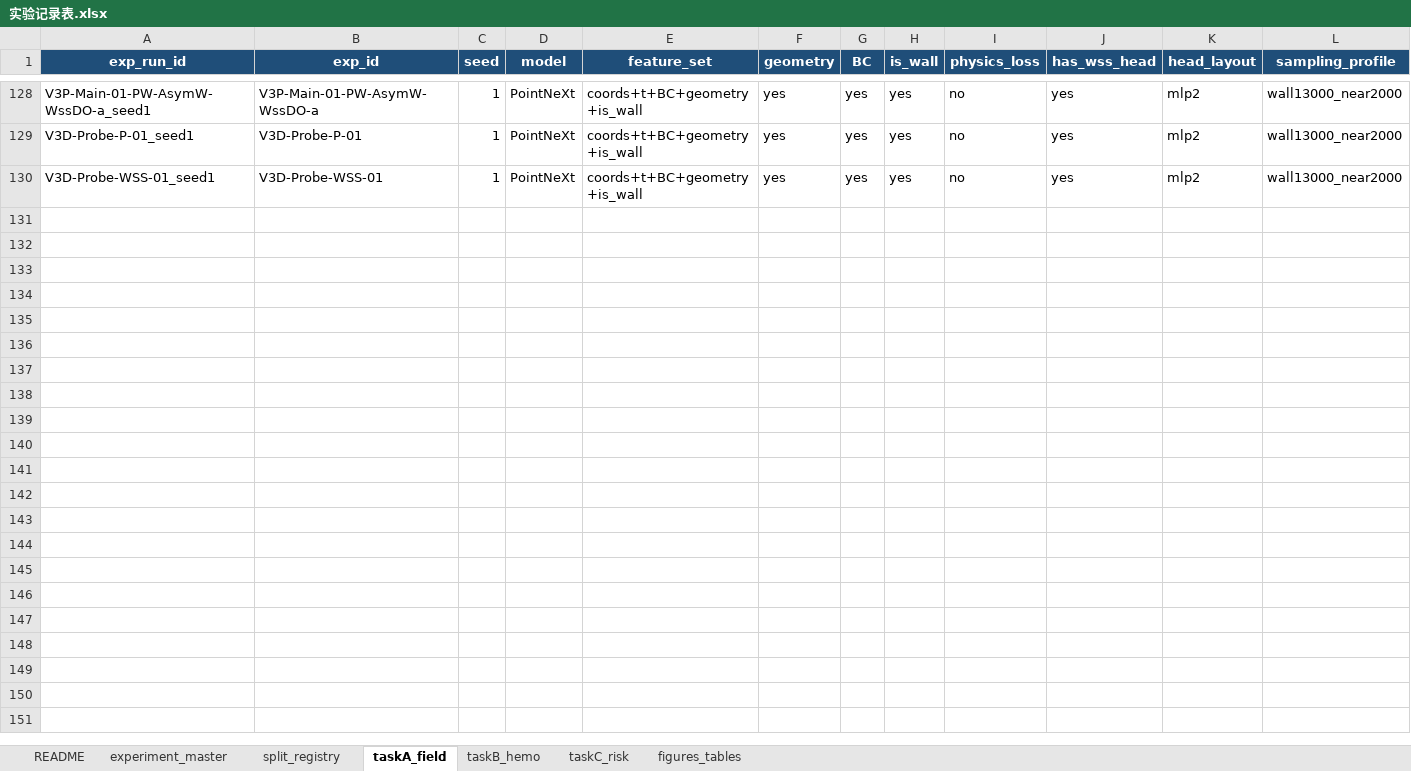
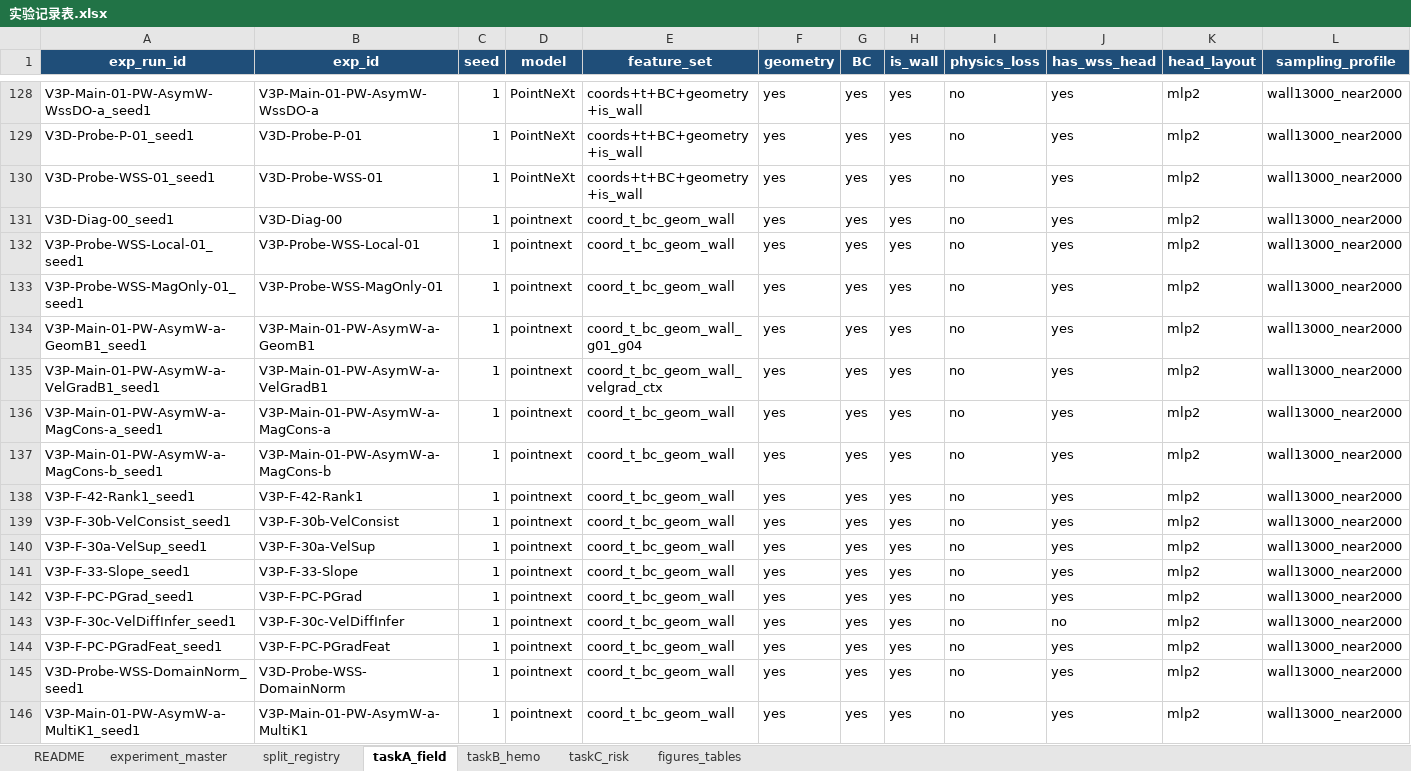
Before and after one commit to xiuyangFeng/--------, an Excel workbook: 提取和处理/docs/00-规范与记录/实验记录表.xlsx, sheet taskA_field, drawn as a sheet; only a part is shown, gaps mark what is left out; values as stored, in another font and other column widths than the file's, no borders; rows hold the shown columns only; the diff names each change by its address in the sheet, - before the commit and + after, or states it on an @@ line.

```diff
--- a/提取和处理/docs/00-规范与记录/实验记录表.xlsx (sheet taskA_field)
+++ b/提取和处理/docs/00-规范与记录/实验记录表.xlsx (sheet taskA_field)
+row 131: V3D-Diag-00_seed1 | V3D-Diag-00 | 1 | pointnext | coord_t_bc_geom_wall | yes | yes | yes | no | yes | mlp2 | wall13000_near2000
+row 132: V3P-Probe-WSS-Local-01_seed1 | V3P-Probe-WSS-Local-01 | 1 | pointnext | coord_t_bc_geom_wall | yes | yes | yes | no | yes | mlp2 | wall13000_near2000
+row 133: V3P-Probe-WSS-MagOnly-01_seed1 | V3P-Probe-WSS-MagOnly-01 | 1 | pointnext | coord_t_bc_geom_wall | yes | yes | yes | no | yes | mlp2 | wall13000_near2000
+row 134: V3P-Main-01-PW-AsymW-a-GeomB1_seed1 | V3P-Main-01-PW-AsymW-a-GeomB1 | 1 | pointnext | coord_t_bc_geom_wall_g01_g04 | yes | yes | yes | no | yes | mlp2 | wall13000_near2000
+row 135: V3P-Main-01-PW-AsymW-a-VelGradB1_seed1 | V3P-Main-01-PW-AsymW-a-VelGradB1 | 1 | pointnext | coord_t_bc_geom_wall_velgrad_ctx | yes | yes | yes | no | yes | mlp2 | wall13000_near2000
+row 136: V3P-Main-01-PW-AsymW-a-MagCons-a_seed1 | V3P-Main-01-PW-AsymW-a-MagCons-a | 1 | pointnext | coord_t_bc_geom_wall | yes | yes | yes | no | yes | mlp2 | wall13000_near2000
+row 137: V3P-Main-01-PW-AsymW-a-MagCons-b_seed1 | V3P-Main-01-PW-AsymW-a-MagCons-b | 1 | pointnext | coord_t_bc_geom_wall | yes | yes | yes | no | yes | mlp2 | wall13000_near2000
+row 138: V3P-F-42-Rank1_seed1 | V3P-F-42-Rank1 | 1 | pointnext | coord_t_bc_geom_wall | yes | yes | yes | no | yes | mlp2 | wall13000_near2000
+row 139: V3P-F-30b-VelConsist_seed1 | V3P-F-30b-VelConsist | 1 | pointnext | coord_t_bc_geom_wall | yes | yes | yes | no | yes | mlp2 | wall13000_near2000
+row 140: V3P-F-30a-VelSup_seed1 | V3P-F-30a-VelSup | 1 | pointnext | coord_t_bc_geom_wall | yes | yes | yes | no | yes | mlp2 | wall13000_near2000
+row 141: V3P-F-33-Slope_seed1 | V3P-F-33-Slope | 1 | pointnext | coord_t_bc_geom_wall | yes | yes | yes | no | yes | mlp2 | wall13000_near2000
+row 142: V3P-F-PC-PGrad_seed1 | V3P-F-PC-PGrad | 1 | pointnext | coord_t_bc_geom_wall | yes | yes | yes | no | yes | mlp2 | wall13000_near2000
+row 143: V3P-F-30c-VelDiffInfer_seed1 | V3P-F-30c-VelDiffInfer | 1 | pointnext | coord_t_bc_geom_wall | yes | yes | yes | no | no | mlp2 | wall13000_near2000
+row 144: V3P-F-PC-PGradFeat_seed1 | V3P-F-PC-PGradFeat | 1 | pointnext | coord_t_bc_geom_wall | yes | yes | yes | no | yes | mlp2 | wall13000_near2000
+row 145: V3D-Probe-WSS-DomainNorm_seed1 | V3D-Probe-WSS-DomainNorm | 1 | pointnext | coord_t_bc_geom_wall | yes | yes | yes | no | yes | mlp2 | wall13000_near2000
+row 146: V3P-Main-01-PW-AsymW-a-MultiK1_seed1 | V3P-Main-01-PW-AsymW-a-MultiK1 | 1 | pointnext | coord_t_bc_geom_wall | yes | yes | yes | no | yes | mlp2 | wall13000_near2000
```
Also changed, not shown: sheet experiment_master, 36 other files.
